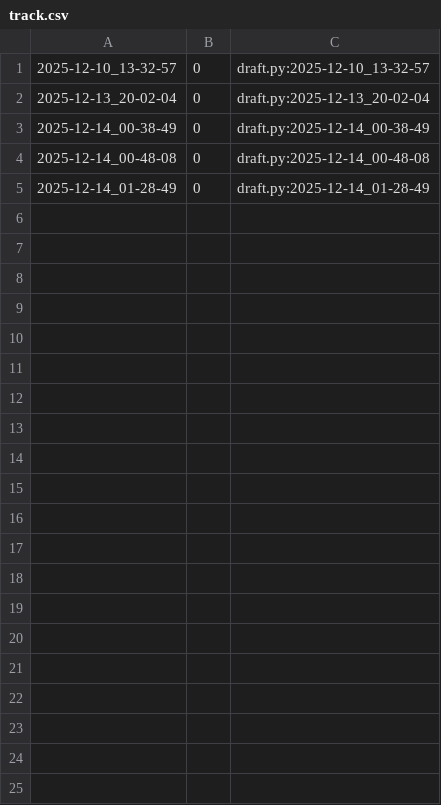
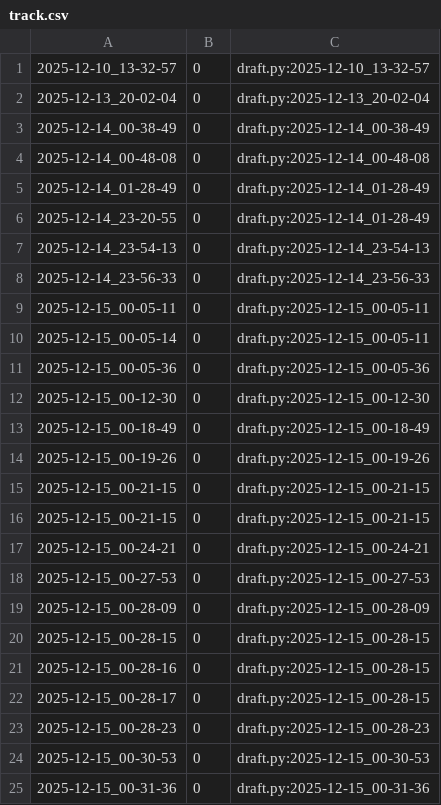
Before and after one commit to qxcode-course/poo-rc-bloco-e-fernandoqnz, a CSV file: tasks/.tko/track/poo@estacionamento/track.csv, drawn as a sheet; only a part is shown; the diff covers the shown part only; the diff names each change by its address in the sheet, - before the commit and + after, or states it on an @@ line.

```diff
--- a/tasks/.tko/track/poo@estacionamento/track.csv
+++ b/tasks/.tko/track/poo@estacionamento/track.csv
+row 6: 2025-12-14_23-20-55 | 0 | draft.py:2025-12-14_01-28-49
+row 7: 2025-12-14_23-54-13 | 0 | draft.py:2025-12-14_23-54-13
+row 8: 2025-12-14_23-56-33 | 0 | draft.py:2025-12-14_23-56-33
+row 9: 2025-12-15_00-05-11 | 0 | draft.py:2025-12-15_00-05-11
+row 10: 2025-12-15_00-05-14 | 0 | draft.py:2025-12-15_00-05-11
+row 11: 2025-12-15_00-05-36 | 0 | draft.py:2025-12-15_00-05-36
+row 12: 2025-12-15_00-12-30 | 0 | draft.py:2025-12-15_00-12-30
+row 13: 2025-12-15_00-18-49 | 0 | draft.py:2025-12-15_00-18-49
+row 14: 2025-12-15_00-19-26 | 0 | draft.py:2025-12-15_00-19-26
+row 15: 2025-12-15_00-21-15 | 0 | draft.py:2025-12-15_00-21-15
+row 16: 2025-12-15_00-21-15 | 0 | draft.py:2025-12-15_00-21-15
+row 17: 2025-12-15_00-24-21 | 0 | draft.py:2025-12-15_00-24-21
+row 18: 2025-12-15_00-27-53 | 0 | draft.py:2025-12-15_00-27-53
+row 19: 2025-12-15_00-28-09 | 0 | draft.py:2025-12-15_00-28-09
+row 20: 2025-12-15_00-28-15 | 0 | draft.py:2025-12-15_00-28-15
+row 21: 2025-12-15_00-28-16 | 0 | draft.py:2025-12-15_00-28-15
+row 22: 2025-12-15_00-28-17 | 0 | draft.py:2025-12-15_00-28-15
+row 23: 2025-12-15_00-28-23 | 0 | draft.py:2025-12-15_00-28-23
+row 24: 2025-12-15_00-30-53 | 0 | draft.py:2025-12-15_00-30-53
+row 25: 2025-12-15_00-31-36 | 0 | draft.py:2025-12-15_00-31-36
```
Also changed, not shown: 29 added rows elsewhere in this file, 6 other files.
